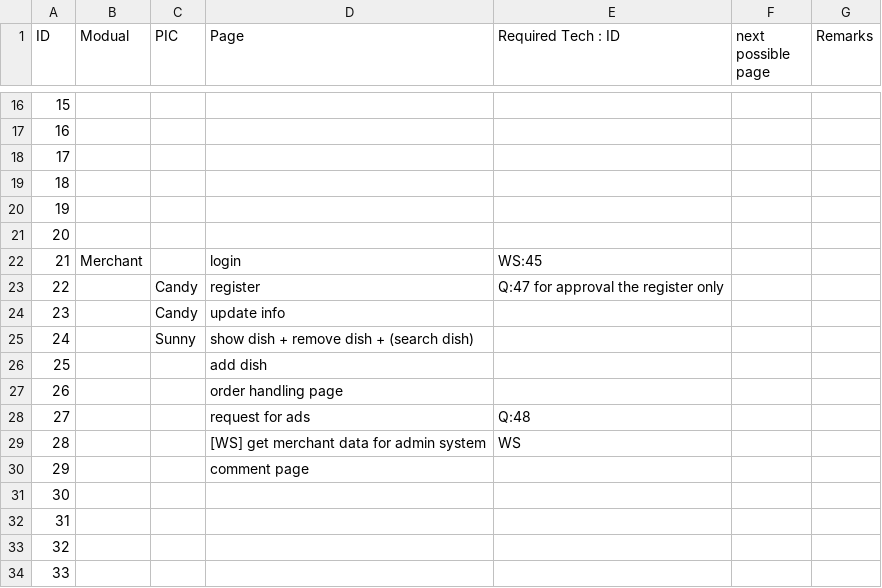
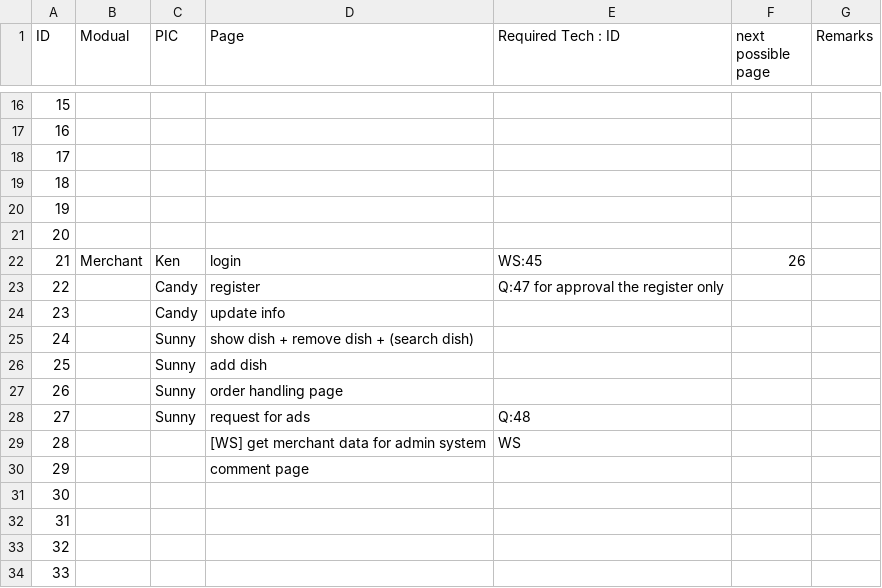
Before and after one commit to iamwest1123/HKIE-Project, a CSV file: Project3Assignment.csv, drawn as a sheet; only a part is shown, gaps mark what is left out; the diff covers the shown part only.

```diff
--- a/Project3Assignment.csv
+++ b/Project3Assignment.csv
@@ -21,3 +21,3 @@ ID,Modual,PIC,Page,Required Tech : ID ,next possible page,Remarks
 20,,,,,,
-21,Merchant,,login,WS:45,,
+21,Merchant,Ken,login,WS:45,26,
 22,,Candy,register,Q:47 for approval the register only,,
@@ -25,5 +25,5 @@ ID,Modual,PIC,Page,Required Tech : ID ,next possible page,Remarks
 24,,Sunny,show dish + remove dish + (search dish),,,
-25,,,add dish,,,
-26,,,order handling page,,,
-27,,,request for ads,Q:48,,
+25,,Sunny,add dish,,,
+26,,Sunny,order handling page,,,
+27,,Sunny,request for ads,Q:48,,
 28,,,[WS] get merchant data for admin system,WS,,
```
Also changed, not shown: 17 edited cells elsewhere in this file.
